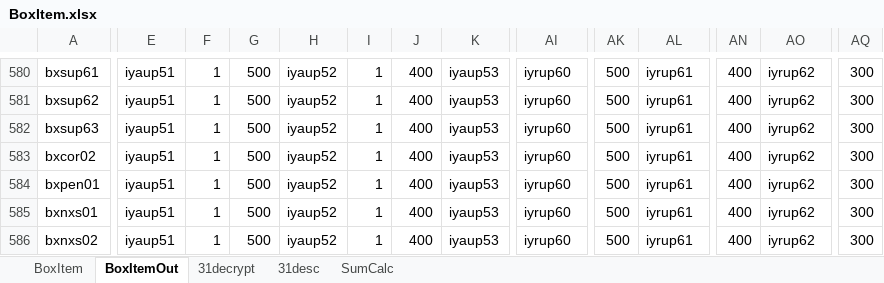
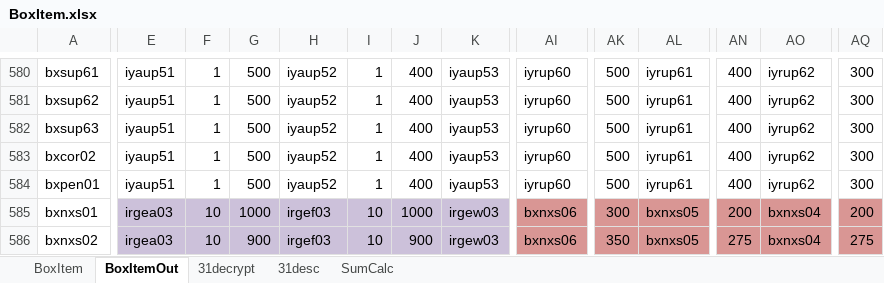
Before and after one commit to juangraydev/nexus-database, an Excel workbook: gu_in/Item.edf/31_BoxItem/BoxItem.xlsx, sheet BoxItemOut, drawn as a sheet; only a part is shown, gaps mark what is left out; values as stored, in another font and other column widths than the file's, no borders; the diff covers the shown part only; the diff names each change by its address in the sheet, - before the commit and + after, or states it on an @@ line.

```diff
--- a/gu_in/Item.edf/31_BoxItem/BoxItem.xlsx (sheet BoxItemOut)
+++ b/gu_in/Item.edf/31_BoxItem/BoxItem.xlsx (sheet BoxItemOut)
-E585:E586: iyaup51
+E585:E586: irgea03
-E585:K586 fill: none
+E585:K586 fill: #CCC1DA
-F585:F586: 1
+F585:F586: 10
-G585: 500
+G585: 1000
-H585:H586: iyaup52
+H585:H586: irgef03
-I585:I586: 1
+I585:I586: 10
-J585: 400
+J585: 1000
-K585:K586: iyaup53
+K585:K586: irgew03
-AI585:AI586: iyrup60
+AI585:AI586: bxnxs06
-AI585:AQ585 fill: none
+AI585:AQ585 fill: #D99694
-AK585: 500
+AK585: 300
-AL585:AL586: iyrup61
+AL585:AL586: bxnxs05
-AN585: 400
+AN585: 200
-AO585:AO586: iyrup62
+AO585:AO586: bxnxs04
-AQ585: 300
+AQ585: 200
-G586: 500
+G586: 900
-J586: 400
+J586: 900
-AI586:AQ586 fill: none
+AI586:AQ586 fill: #D99694
-AK586: 500
+AK586: 350
-AN586: 400
+AN586: 275
-AQ586: 300
+AQ586: 275
```
Also changed, not shown: 5 added rows, 194 edited cells and cell formats elsewhere in this sheet, sheet BoxItem, sheet 31decrypt, sheet SumCalc, gu_in/Item.edf/20_BootyItem/BootYItem.xlsx, gu_in/Item.edf/22_TownItem/TOWNItem.xlsx, 32 other files.
